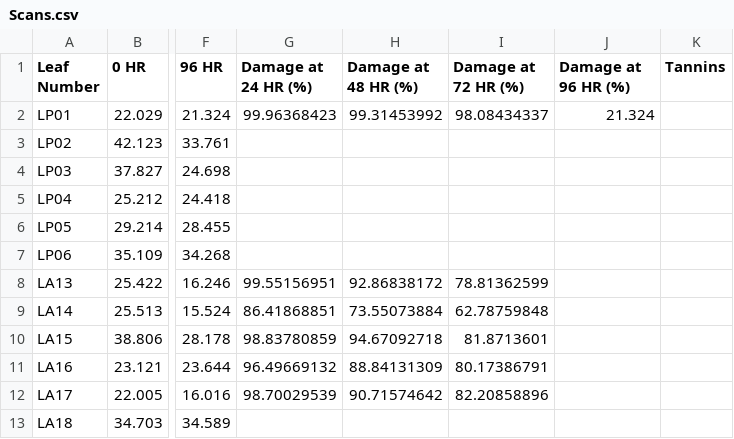
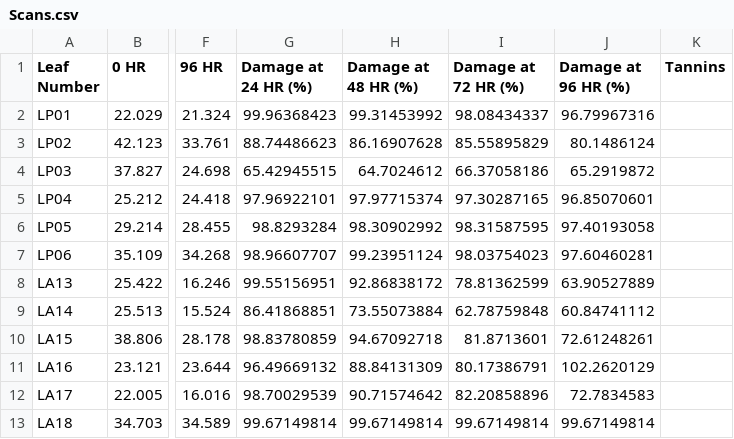
Before and after one commit to mlascaleia/invasiveDefenses, a CSV file: olivia/Scans.csv, drawn as a sheet; only a part is shown, gaps mark what is left out; the diff covers the shown part only; the diff names each change by its address in the sheet, - before the commit and + after, or states it on an @@ line.

```diff
--- a/olivia/Scans.csv
+++ b/olivia/Scans.csv
-J2 (Damage at 96 HR (%)): 21.324
+J2 (Damage at 96 HR (%)): 96.79967316
-G3 (Damage at 24 HR (%)): (empty)
+G3 (Damage at 24 HR (%)): 88.74486623
-H3 (Damage at 48 HR (%)): (empty)
+H3 (Damage at 48 HR (%)): 86.16907628
-I3 (Damage at 72 HR (%)): (empty)
+I3 (Damage at 72 HR (%)): 85.55895829
-J3 (Damage at 96 HR (%)): (empty)
+J3 (Damage at 96 HR (%)): 80.1486124
-G4 (Damage at 24 HR (%)): (empty)
+G4 (Damage at 24 HR (%)): 65.42945515
-H4 (Damage at 48 HR (%)): (empty)
+H4 (Damage at 48 HR (%)): 64.7024612
-I4 (Damage at 72 HR (%)): (empty)
+I4 (Damage at 72 HR (%)): 66.37058186
-J4 (Damage at 96 HR (%)): (empty)
+J4 (Damage at 96 HR (%)): 65.2919872
-G5 (Damage at 24 HR (%)): (empty)
+G5 (Damage at 24 HR (%)): 97.96922101
-H5 (Damage at 48 HR (%)): (empty)
+H5 (Damage at 48 HR (%)): 97.97715374
-I5 (Damage at 72 HR (%)): (empty)
+I5 (Damage at 72 HR (%)): 97.30287165
-J5 (Damage at 96 HR (%)): (empty)
+J5 (Damage at 96 HR (%)): 96.85070601
-G6 (Damage at 24 HR (%)): (empty)
+G6 (Damage at 24 HR (%)): 98.8293284
-H6 (Damage at 48 HR (%)): (empty)
+H6 (Damage at 48 HR (%)): 98.30902992
-I6 (Damage at 72 HR (%)): (empty)
+I6 (Damage at 72 HR (%)): 98.31587595
-J6 (Damage at 96 HR (%)): (empty)
+J6 (Damage at 96 HR (%)): 97.40193058
-G7 (Damage at 24 HR (%)): (empty)
+G7 (Damage at 24 HR (%)): 98.96607707
-H7 (Damage at 48 HR (%)): (empty)
+H7 (Damage at 48 HR (%)): 99.23951124
-I7 (Damage at 72 HR (%)): (empty)
+I7 (Damage at 72 HR (%)): 98.03754023
-J7 (Damage at 96 HR (%)): (empty)
+J7 (Damage at 96 HR (%)): 97.60460281
-J8 (Damage at 96 HR (%)): (empty)
+J8 (Damage at 96 HR (%)): 63.90527889
-J9 (Damage at 96 HR (%)): (empty)
+J9 (Damage at 96 HR (%)): 60.84741112
-J10 (Damage at 96 HR (%)): (empty)
+J10 (Damage at 96 HR (%)): 72.61248261
-J11 (Damage at 96 HR (%)): (empty)
+J11 (Damage at 96 HR (%)): 102.2620129
-J12 (Damage at 96 HR (%)): (empty)
+J12 (Damage at 96 HR (%)): 72.7834583
-G13 (Damage at 24 HR (%)): (empty)
+G13 (Damage at 24 HR (%)): 99.67149814
-H13 (Damage at 48 HR (%)): (empty)
+H13 (Damage at 48 HR (%)): 99.67149814
-I13 (Damage at 72 HR (%)): (empty)
+I13 (Damage at 72 HR (%)): 99.67149814
-J13 (Damage at 96 HR (%)): (empty)
+J13 (Damage at 96 HR (%)): 99.67149814
```
Also changed, not shown: 37 edited cells elsewhere in this file, 1 other file.
